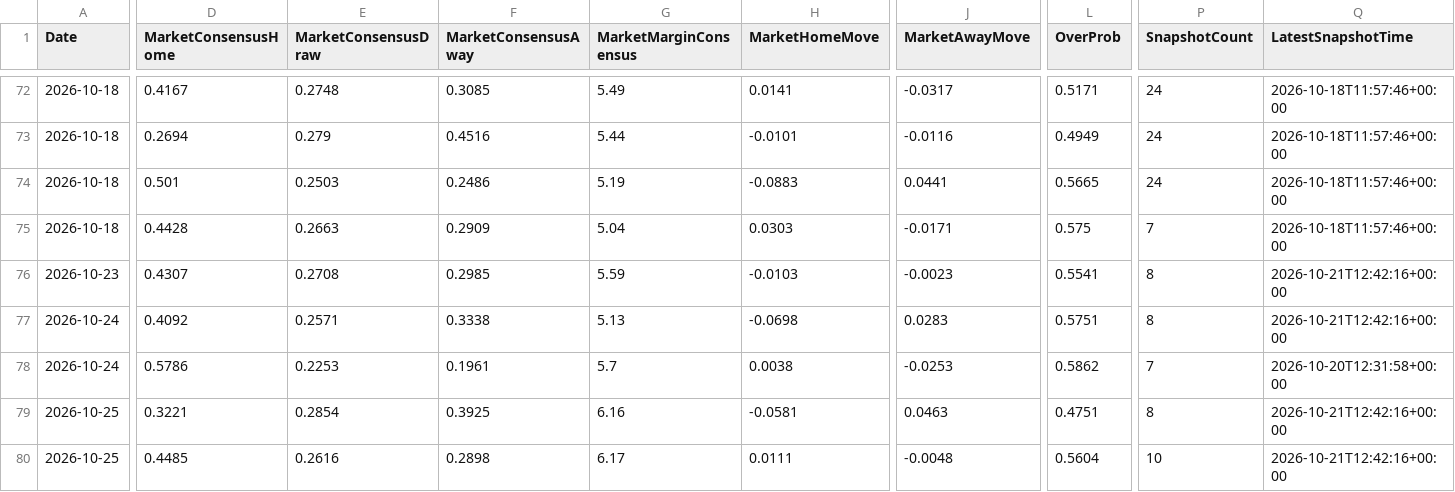
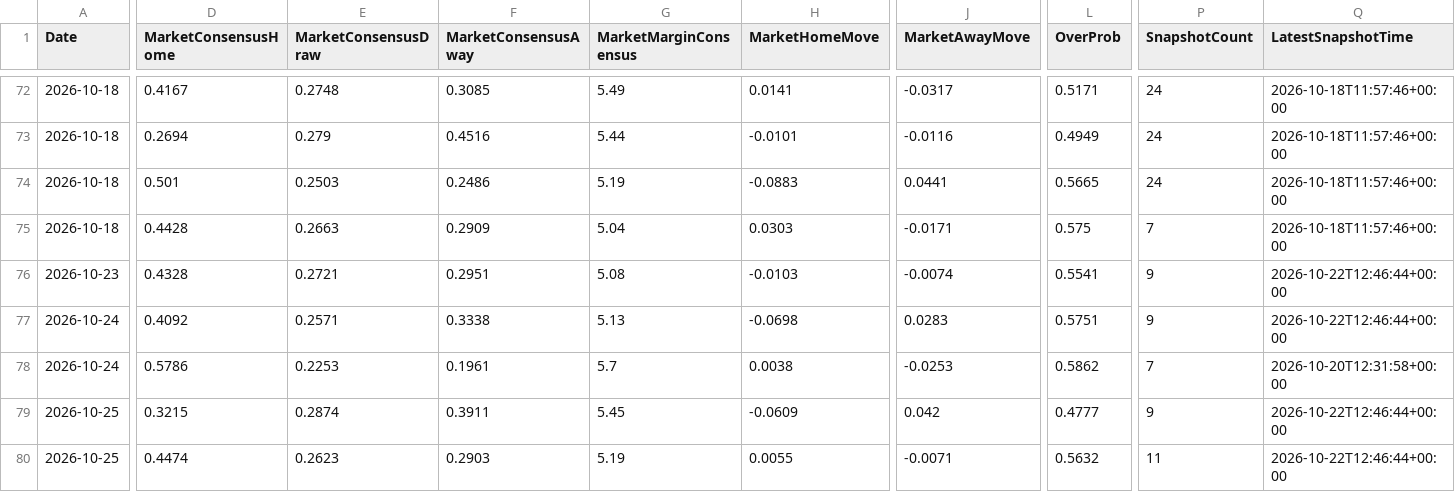
Before and after one commit to gmalbert/ligue-1, a CSV file: data_files/model_features/market_features.csv, drawn as a sheet; only a part is shown, gaps mark what is left out; the diff covers the shown part only; the diff names each change by its address in the sheet, - before the commit and + after, or states it on an @@ line.

```diff
--- a/data_files/model_features/market_features.csv
+++ b/data_files/model_features/market_features.csv
-D76 (MarketConsensusHome): 0.4307
+D76 (MarketConsensusHome): 0.4328
-E76 (MarketConsensusDraw): 0.2708
+E76 (MarketConsensusDraw): 0.2721
-F76 (MarketConsensusAway): 0.2985
+F76 (MarketConsensusAway): 0.2951
-G76 (MarketMarginConsensus): 5.59
+G76 (MarketMarginConsensus): 5.08
-J76 (MarketAwayMove): -0.0023
+J76 (MarketAwayMove): -0.0074
-P76:P77 (SnapshotCount): 8
+P76:P77 (SnapshotCount): 9
-Q76:Q77 (LatestSnapshotTime): 2026-10-21T12:42:16+00:00
+Q76:Q77 (LatestSnapshotTime): 2026-10-22T12:46:44+00:00
-D79 (MarketConsensusHome): 0.3221
+D79 (MarketConsensusHome): 0.3215
-E79 (MarketConsensusDraw): 0.2854
+E79 (MarketConsensusDraw): 0.2874
-F79 (MarketConsensusAway): 0.3925
+F79 (MarketConsensusAway): 0.3911
-G79 (MarketMarginConsensus): 6.16
+G79 (MarketMarginConsensus): 5.45
-H79 (MarketHomeMove): -0.0581
+H79 (MarketHomeMove): -0.0609
-J79 (MarketAwayMove): 0.0463
+J79 (MarketAwayMove): 0.042
-L79 (OverProb): 0.4751
+L79 (OverProb): 0.4777
-P79 (SnapshotCount): 8
+P79 (SnapshotCount): 9
-Q79:Q80 (LatestSnapshotTime): 2026-10-21T12:42:16+00:00
+Q79:Q80 (LatestSnapshotTime): 2026-10-22T12:46:44+00:00
-D80 (MarketConsensusHome): 0.4485
+D80 (MarketConsensusHome): 0.4474
-E80 (MarketConsensusDraw): 0.2616
+E80 (MarketConsensusDraw): 0.2623
-F80 (MarketConsensusAway): 0.2898
+F80 (MarketConsensusAway): 0.2903
-G80 (MarketMarginConsensus): 6.17
+G80 (MarketMarginConsensus): 5.19
-H80 (MarketHomeMove): 0.0111
+H80 (MarketHomeMove): 0.0055
-J80 (MarketAwayMove): -0.0048
+J80 (MarketAwayMove): -0.0071
-L80 (OverProb): 0.5604
+L80 (OverProb): 0.5632
-P80 (SnapshotCount): 10
+P80 (SnapshotCount): 11
```
Also changed, not shown: 67 edited cells elsewhere in this file, data_files/predictions_log.csv, data_files/raw/match_weather.csv, 11 other files.
